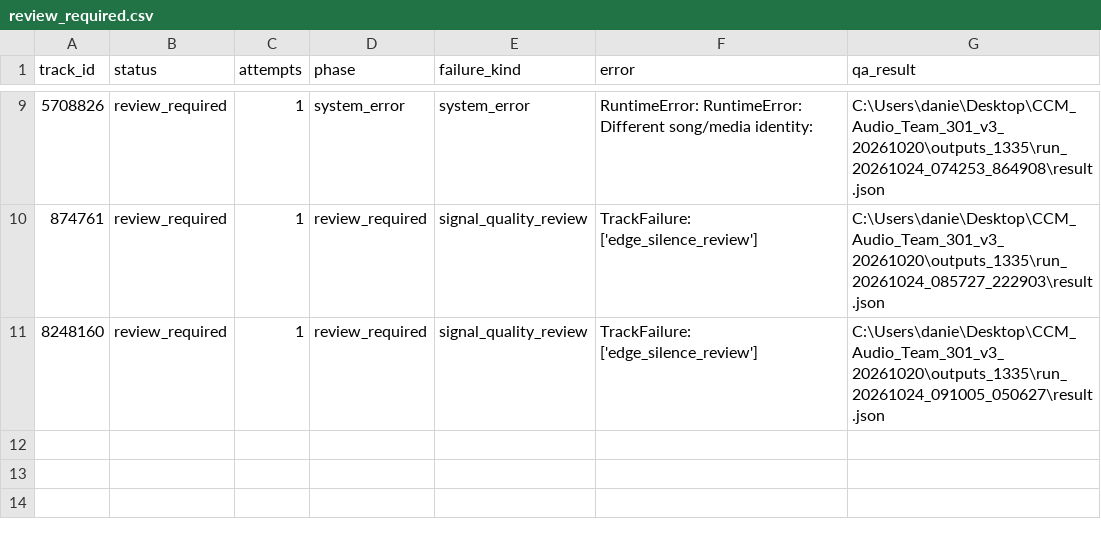
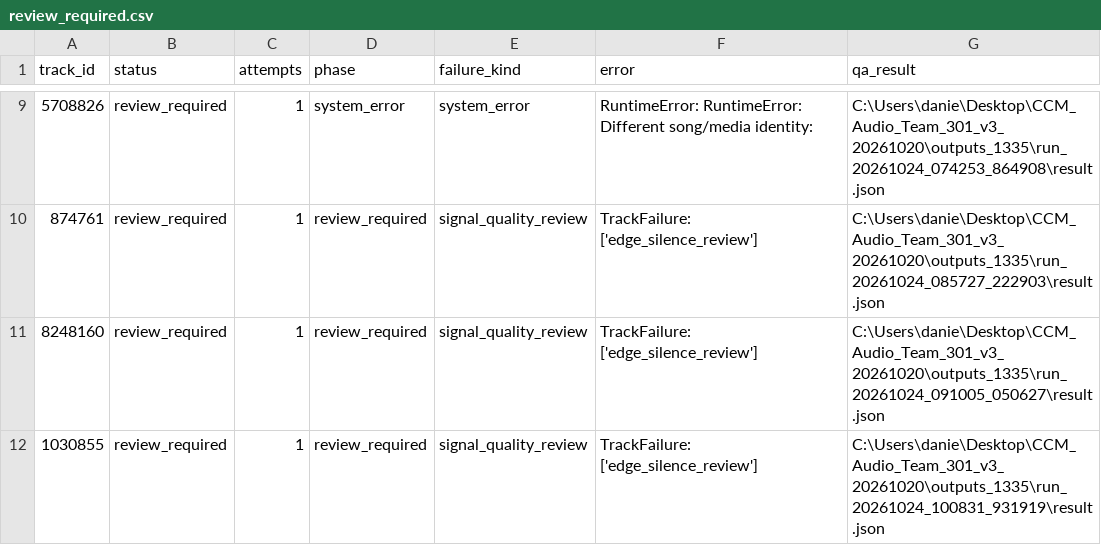
Before and after one commit to daniel5909/ccm_dat_DA, a CSV file: outputs/v3_1335/review_required.csv, drawn as a sheet; only a part is shown, gaps mark what is left out; the diff names each change by its address in the sheet, - before the commit and + after, or states it on an @@ line.

Commit message:
Add verified v3 audio features (18 tracks)

```diff
--- a/outputs/v3_1335/review_required.csv
+++ b/outputs/v3_1335/review_required.csv
+row 12: 1030855 | review_required | 1 | review_required | signal_quality_review | TrackFailure: ['edge_silence_review'] | C:\Users\danie\Desktop\CCM_Audio_Team_301_v3_20261020\outputs_1335\run_20261024_100831_931919\result.json
```
Also changed, not shown: outputs/v3_1335/collection_status.csv, 2 other files.
